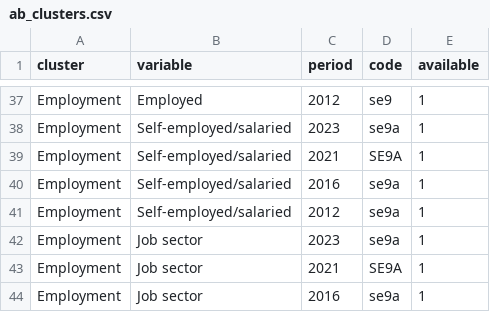
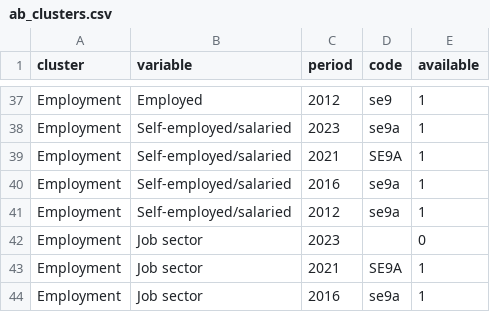
Before and after one commit to pecoranera2/barometer-mapping-dashboard, a CSV file: data/ab_clusters.csv, drawn as a sheet; only a part is shown, gaps mark what is left out.

```diff
--- a/data/ab_clusters.csv
+++ b/data/ab_clusters.csv
@@ -41,3 +41,3 @@ Employment,Self-employed/salaried,2016,se9a,1
 Employment,Self-employed/salaried,2012,se9a,1
-Employment,Job sector,2023,se9a,1
+Employment,Job sector,2023,,0
 Employment,Job sector,2021,SE9A,1
```
Also changed, not shown: data/afro_clusters.csv, data/arab_clusters.csv, 6 other files.
